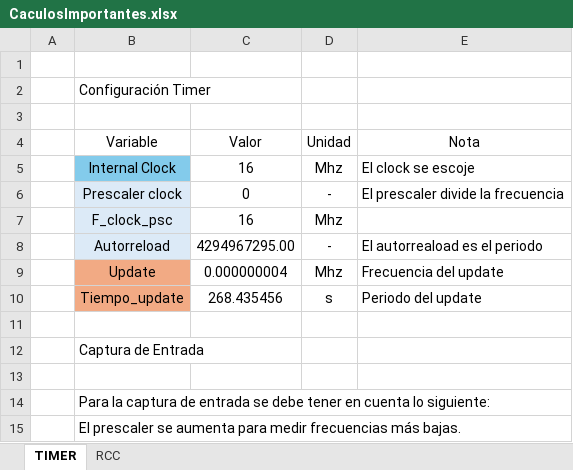
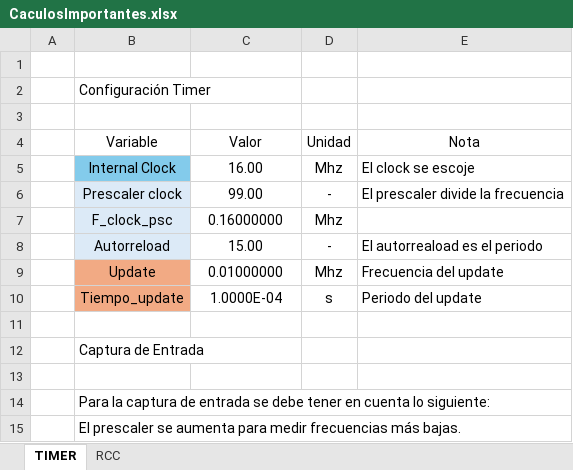
Before and after one commit to FarwayDot/STM32_Class, an Excel workbook: CaculosImportantes.xlsx, sheet TIMER, drawn as a sheet; values as stored, in another font and other column widths than the file's, no borders; charts and pictures not drawn; the diff names each change by its address in the sheet, - before the commit and + after, or states it on an @@ line.

Commit message:
Input Capture
Se realiza un pequeño código para poder ver el cambio de la bandera de interrupcion a través de el bit banding.
Se logra configurar los timer y el input capture, falta que el cálculo sea el correcto, ya que, hay un error de división entre cero.

```diff
--- a/CaculosImportantes.xlsx (sheet TIMER)
+++ b/CaculosImportantes.xlsx (sheet TIMER)
-C5 (Valor): 16
+C5 (Valor): 16.00
-C6 (Valor): 0
+C6 (Valor): 99.00
-C7 (Valor): 16
+C7 (Valor): 0.16000000
-C8 (Valor): 4294967295.00
+C8 (Valor): 15.00
-C9 (Valor): 0.000000004
+C9 (Valor): 0.01000000
-C10 (Valor): 268.435456
+C10 (Valor): 1.0000E-04
```
Also changed, not shown: 41 other files.
